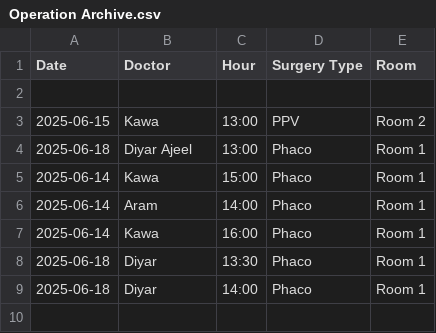
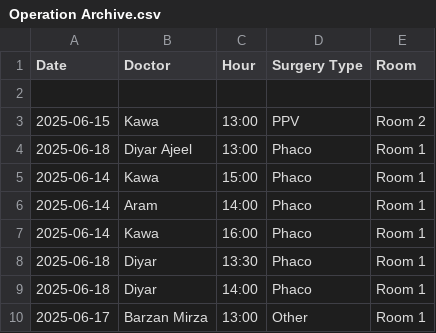
Before and after one commit to ParezDzay/Global, a CSV file: Operation Archive.csv, drawn as a sheet; the diff names each change by its address in the sheet, - before the commit and + after, or states it on an @@ line.

Commit message:
Update Operation Archive via app

```diff
--- a/Operation Archive.csv
+++ b/Operation Archive.csv
+row 10: 2025-06-17 | Barzan Mirza | 13:00 | Other | Room 1
```
